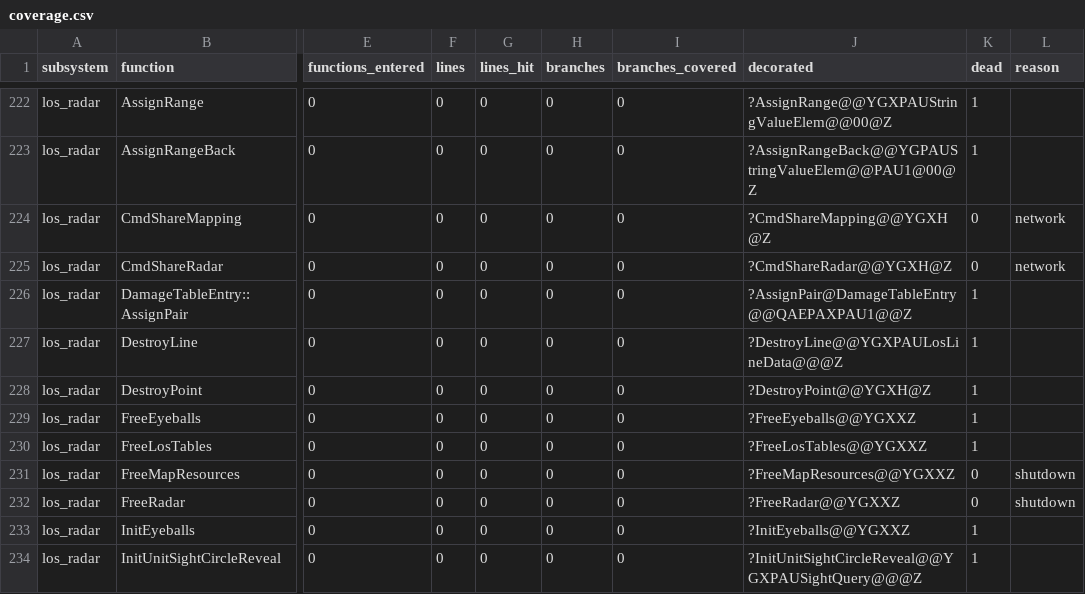
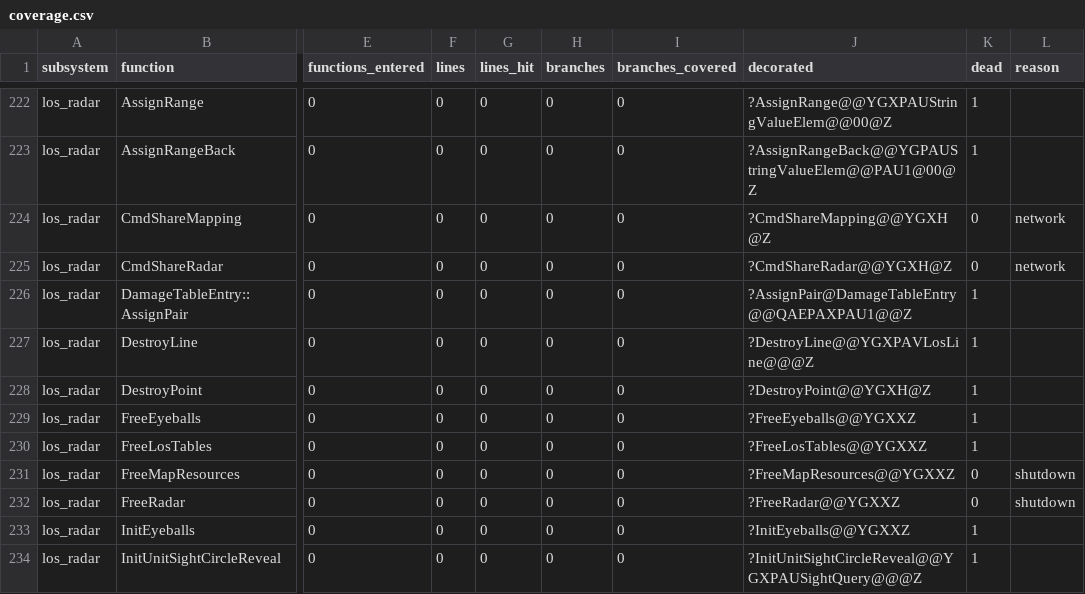
Before and after one commit to ozgb/byte-tactics-moddable, a CSV file: data/coverage.csv, drawn as a sheet; only a part is shown, gaps mark what is left out; the diff covers the shown part only; the diff names each change by its address in the sheet, - before the commit and + after, or states it on an @@ line.

```diff
--- a/data/coverage.csv
+++ b/data/coverage.csv
-J227 (decorated): ?DestroyLine@@YGXPAULosLineData@@@Z
+J227 (decorated): ?DestroyLine@@YGXPAVLosLine@@@Z
```
Also changed, not shown: 14 added rows, 2 removed rows and 8 edited cells elsewhere in this file, 1 other file.
